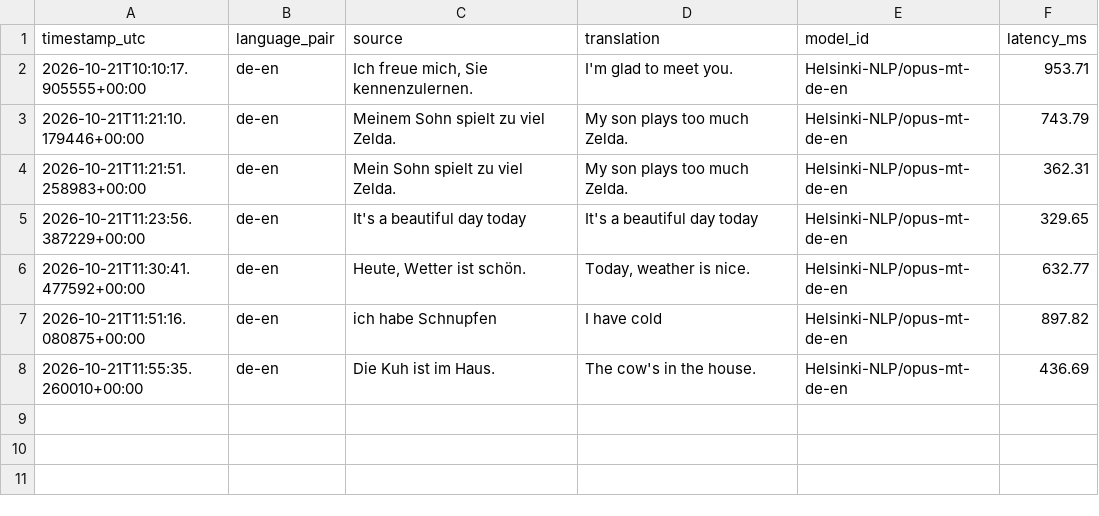
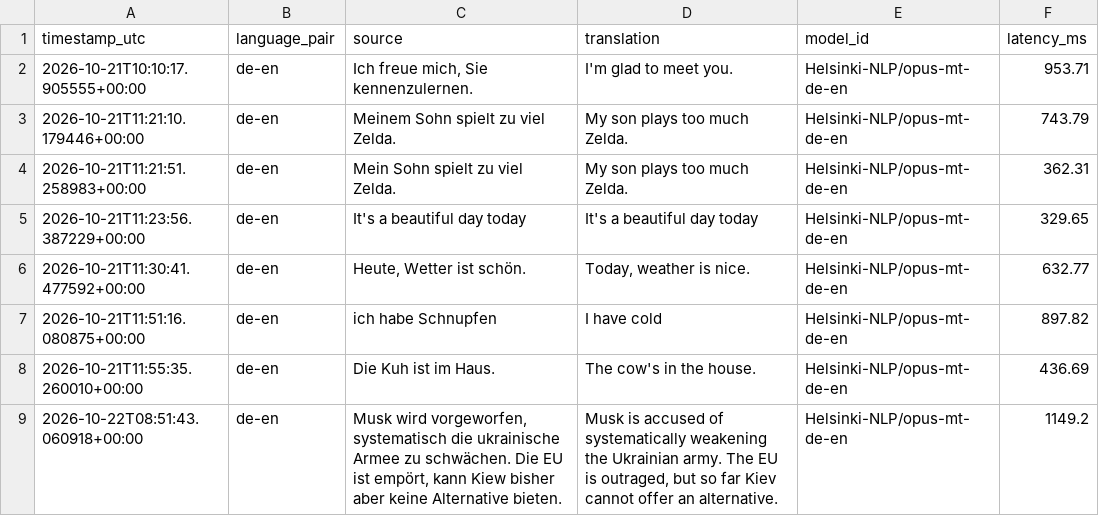
Before and after one commit to Julien-Dufresne/TransistorAI, a CSV file: evaluation/translation_log.csv, drawn as a sheet; the diff names each change by its address in the sheet, - before the commit and + after, or states it on an @@ line.

Commit message:
Add Day 3 Streamlit translation and exercise interface

```diff
--- a/evaluation/translation_log.csv
+++ b/evaluation/translation_log.csv
+row 9: 2026-10-22T08:51:43.060918+00:00 | de-en | Musk wird vorgeworfen, systematisch die ukrainische Armee zu schwächen. Die EU ist empört, kann Kiew bisher aber keine Alternative bieten. | Musk is accused of systematically weakening the Ukrainian army. The EU is outraged, but so far Kiev cannot offer an alternative. | Helsinki-NLP/opus-mt-de-en | 1149.2
```
Also changed, not shown: evaluation/learning_history.csv, 8 other files.
